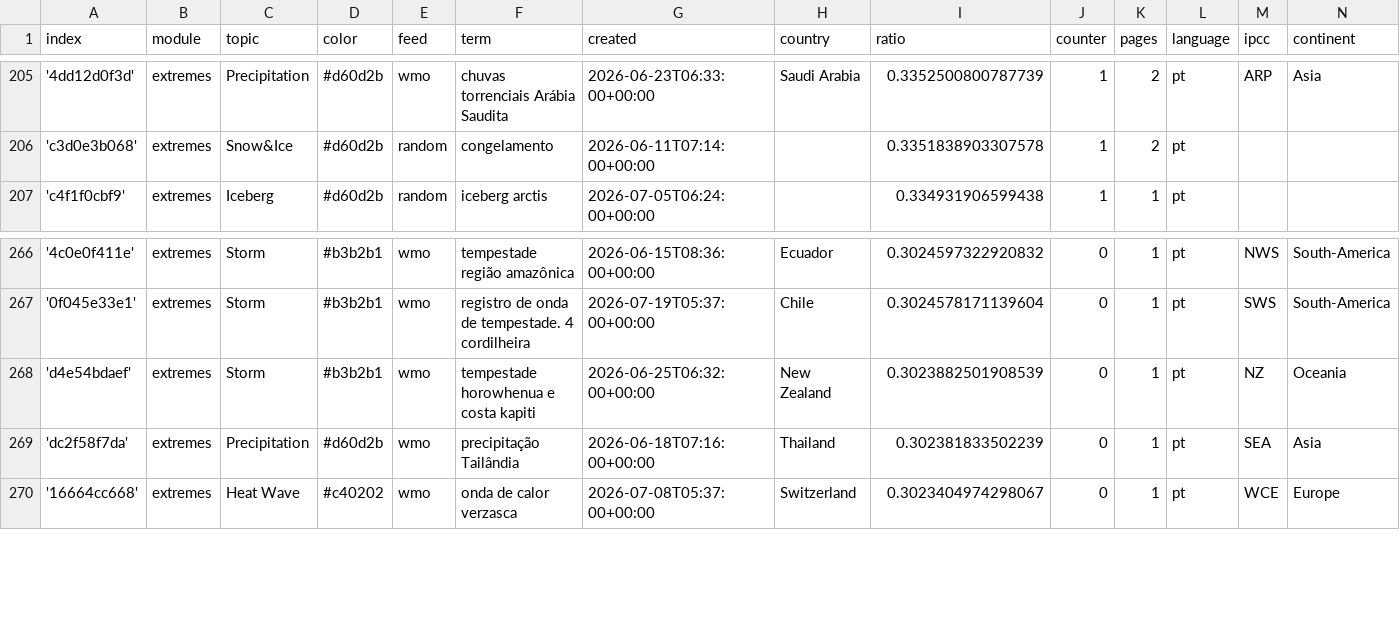
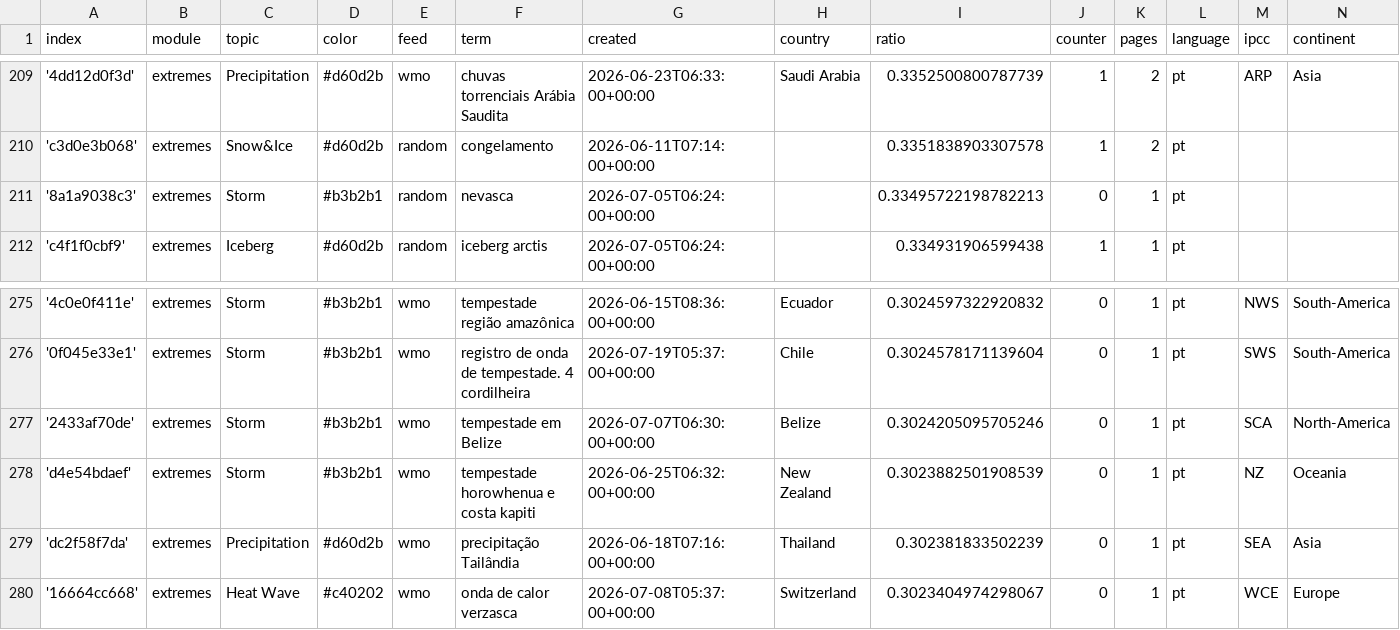
Before and after one commit to jens-news/portoExtremes, a CSV file: terms.csv, drawn as a sheet; only a part is shown, gaps mark what is left out; the diff covers the shown part only.

```diff
--- a/terms.csv
+++ b/terms.csv
@@ -206,2 +210,3 @@ index,module,topic,color,feed,term,created,country,ratio,counter,pages,language,
 'c3d0e3b068',extremes,Snow&Ice,#d60d2b,random,congelamento,2026-06-11T07:14:00+00:00,,0.3351838903307578,1,2,pt,,
+'8a1a9038c3',extremes,Storm,#b3b2b1,random,nevasca,2026-07-05T06:24:00+00:00,,0.33495722198782213,0,1,pt,,
 'c4f1f0cbf9',extremes,Iceberg,#d60d2b,random,iceberg arctis,2026-07-05T06:24:00+00:00,,0.334931906599438,1,1,pt,,
@@ -267,2 +276,3 @@ index,module,topic,color,feed,term,created,country,ratio,counter,pages,language,
 '0f045e33e1',extremes,Storm,#b3b2b1,wmo,registro de onda de tempestade. 4 cordilheira,2026-07-19T05:37:00+00:00,Chile,0.3024578171139604,0,1,pt,SWS,South-America
+'2433af70de',extremes,Storm,#b3b2b1,wmo,tempestade em Belize,2026-07-07T06:30:00+00:00,Belize,0.3024205095705246,0,1,pt,SCA,North-America
 'd4e54bdaef',extremes,Storm,#b3b2b1,wmo,tempestade horowhenua e costa kapiti,2026-06-25T06:32:00+00:00,New Zealand,0.3023882501908539,0,1,pt,NZ,Oceania
```
Also changed, not shown: 8 added rows elsewhere in this file.
